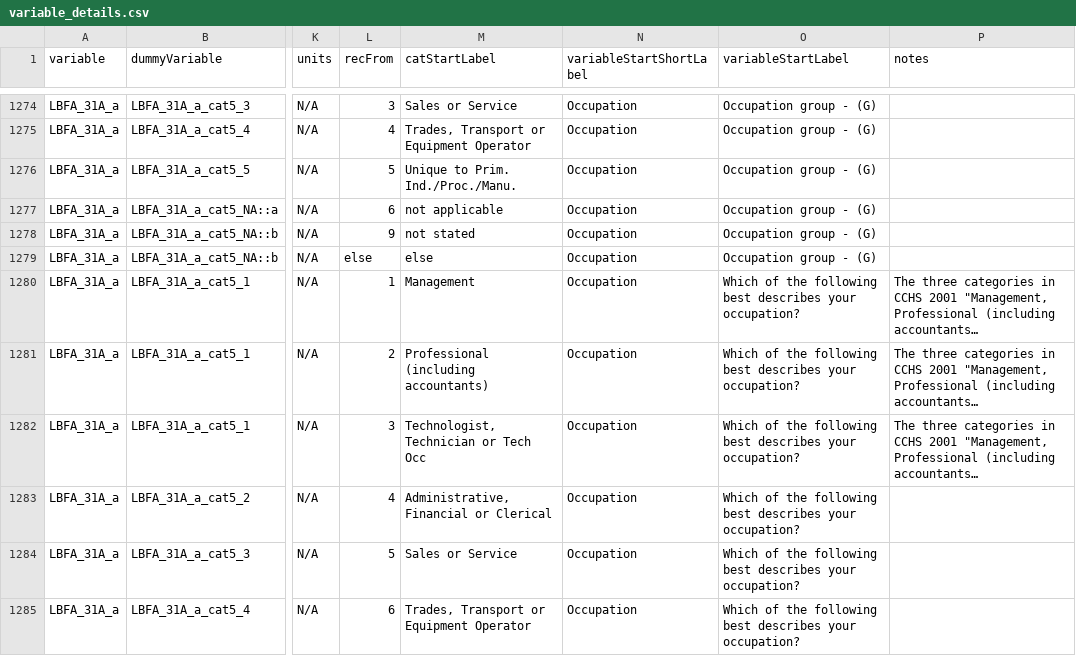
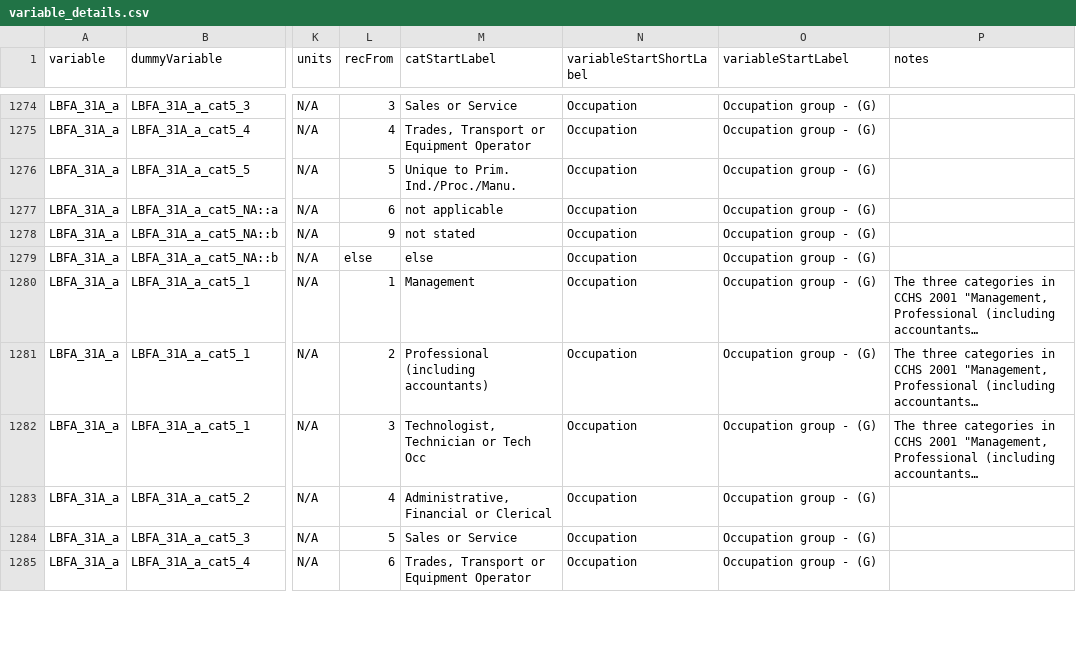
Before and after one commit to Big-Life-Lab/cchsflow, a CSV file: inst/extdata/variable_details.csv, drawn as a sheet; only a part is shown, gaps mark what is left out; long unchanged cells end in …; the diff covers the shown part only; the diff names each change by its address in the sheet, - before the commit and + after, or states it on an @@ line.

Commit message:
[Bug] ensure labels are consistent across cycles

```diff
--- a/inst/extdata/variable_details.csv
+++ b/inst/extdata/variable_details.csv
-O1280:O1285 (variableStartLabel): Which of the following best describes your occupation?
+O1280:O1285 (variableStartLabel): Occupation group - (G)
```
Also changed, not shown: 23 edited cells elsewhere in this file, 1 other file.
